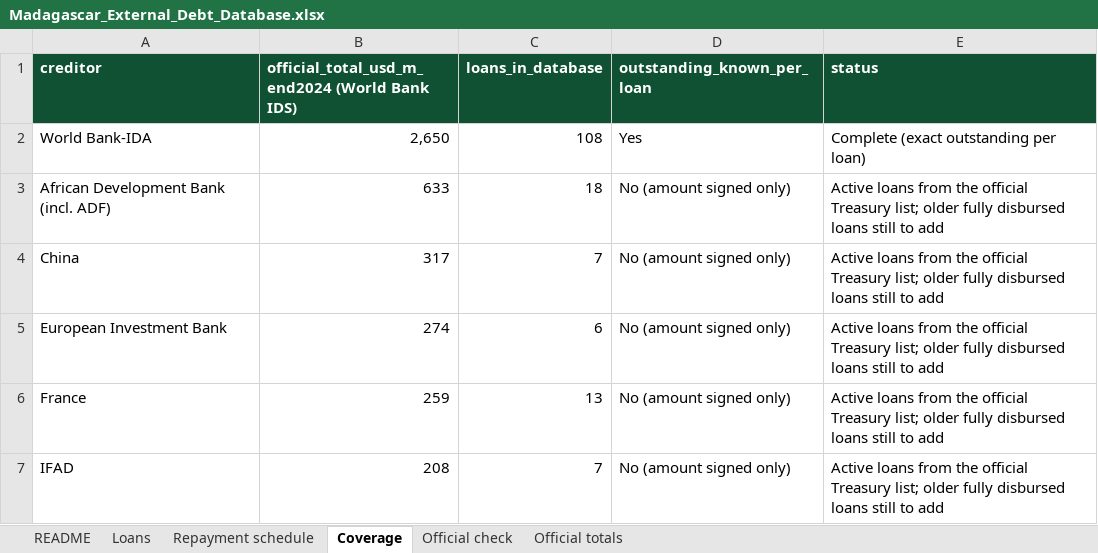
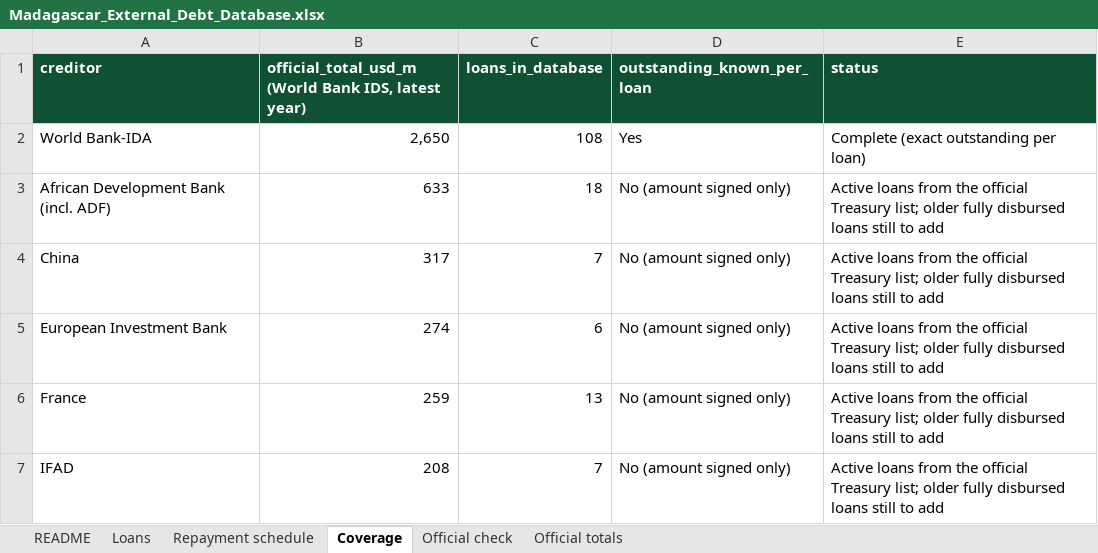
Before and after one commit to ZoMario05/madagascar-debt, an Excel workbook: public/Madagascar_External_Debt_Database.xlsx, sheet Coverage, drawn as a sheet; only a part is shown; values as stored, in another font and other column widths than the file's, no borders; the diff names each change by its address in the sheet, - before the commit and + after, or states it on an @@ line.

```diff
--- a/public/Madagascar_External_Debt_Database.xlsx (sheet Coverage)
+++ b/public/Madagascar_External_Debt_Database.xlsx (sheet Coverage)
-B1: official_total_usd_m_end2024 (World Bank IDS)
+B1: official_total_usd_m (World Bank IDS, latest year)
```
Also changed, not shown: 9 other files.
